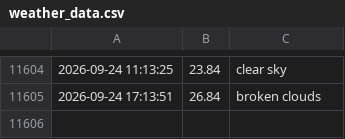
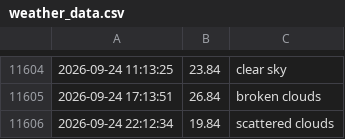
Before and after one commit to lperto/wezer, a CSV file: weather_data.csv, drawn as a sheet; only a part is shown, gaps mark what is left out; the diff names each change by its address in the sheet, - before the commit and + after, or states it on an @@ line.

Commit message:
Update weather data and HTML - 2026-09-24 22:12:34

```diff
--- a/weather_data.csv
+++ b/weather_data.csv
+row 11606: 2026-09-24 22:12:34 | 19.84 | scattered clouds
```
Also changed, not shown: 1 other file.
